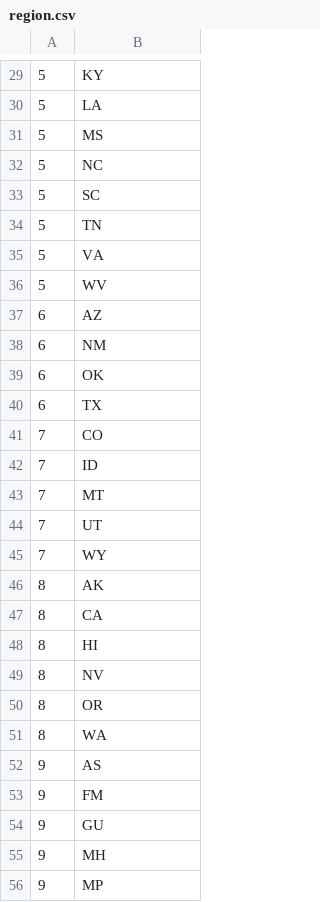
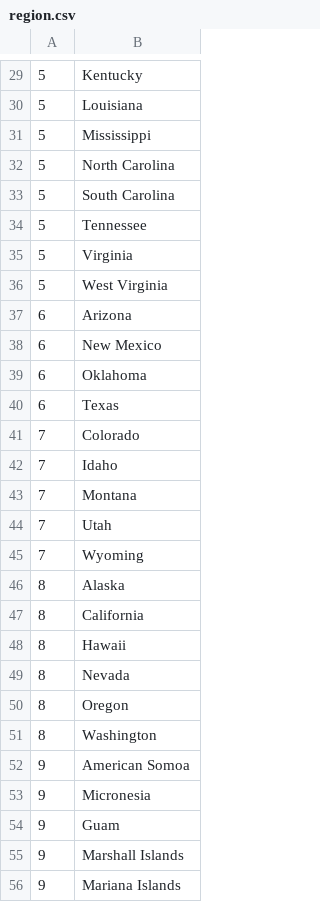
Before and after one commit to cssgunc/EasyAccessServer, a CSV file: handler/region.csv, drawn as a sheet; only a part is shown, gaps mark what is left out; the diff covers the shown part only.

```diff
--- a/handler/region.csv
+++ b/handler/region.csv
@@ -29,28 +29,28 @@
-5,KY,
-5,LA,
-5,MS,
-5,NC,
-5,SC,
-5,TN,
-5,VA,
-5,WV,
-6,AZ,
-6,NM,
-6,OK,
-6,TX,
-7,CO,
-7,ID,
-7,MT,
-7,UT,
-7,WY,
-8,AK,
-8,CA,
-8,HI,
-8,NV,
-8,OR,
-8,WA,
-9,AS,
-9,FM,
-9,GU,
-9,MH,
-9,MP,
+5,Kentucky,
+5,Louisiana,
+5,Mississippi,
+5,North Carolina,
+5,South Carolina,
+5,Tennessee,
+5,Virginia,
+5,West Virginia,
+6,Arizona,
+6,New Mexico,
+6,Oklahoma,
+6,Texas,
+7,Colorado,
+7,Idaho,
+7,Montana,
+7,Utah,
+7,Wyoming,
+8,Alaska,
+8,California,
+8,Hawaii,
+8,Nevada,
+8,Oregon,
+8,Washington,
+9,American Somoa,
+9,Micronesia,
+9,Guam,
+9,Marshall Islands,
+9,Mariana Islands,
```
Also changed, not shown: 31 edited cells elsewhere in this file.
